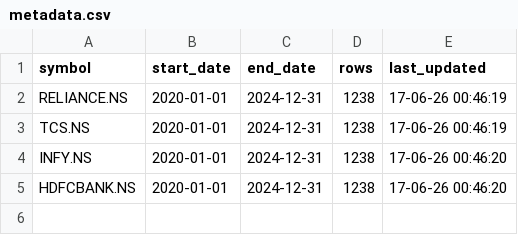
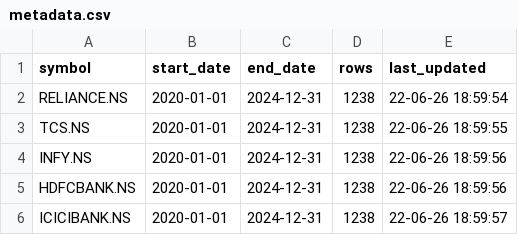
Before and after one commit to hasteegajera04/AlphaForge, a CSV file: data/metadata.csv, drawn as a sheet.

```diff
--- a/data/metadata.csv
+++ b/data/metadata.csv
@@ -1,5 +1,6 @@
 symbol,start_date,end_date,rows,last_updated
-RELIANCE.NS,2020-01-01,2024-12-31,1238,17-06-26 00:46:19
-TCS.NS,2020-01-01,2024-12-31,1238,17-06-26 00:46:19
-INFY.NS,2020-01-01,2024-12-31,1238,17-06-26 00:46:20
-HDFCBANK.NS,2020-01-01,2024-12-31,1238,17-06-26 00:46:20
+RELIANCE.NS,2020-01-01,2024-12-31,1238,22-06-26 18:59:54
+TCS.NS,2020-01-01,2024-12-31,1238,22-06-26 18:59:55
+INFY.NS,2020-01-01,2024-12-31,1238,22-06-26 18:59:56
+HDFCBANK.NS,2020-01-01,2024-12-31,1238,22-06-26 18:59:56
+ICICIBANK.NS,2020-01-01,2024-12-31,1238,22-06-26 18:59:57
```
Also changed, not shown: data/raw/HDFCBANK.NS.csv, data/raw/INFY.NS.csv, 15 other files.
